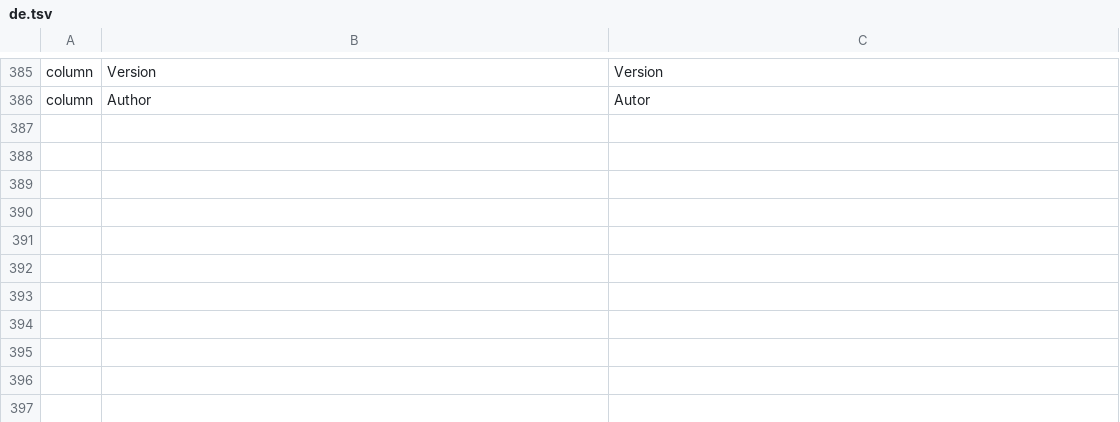
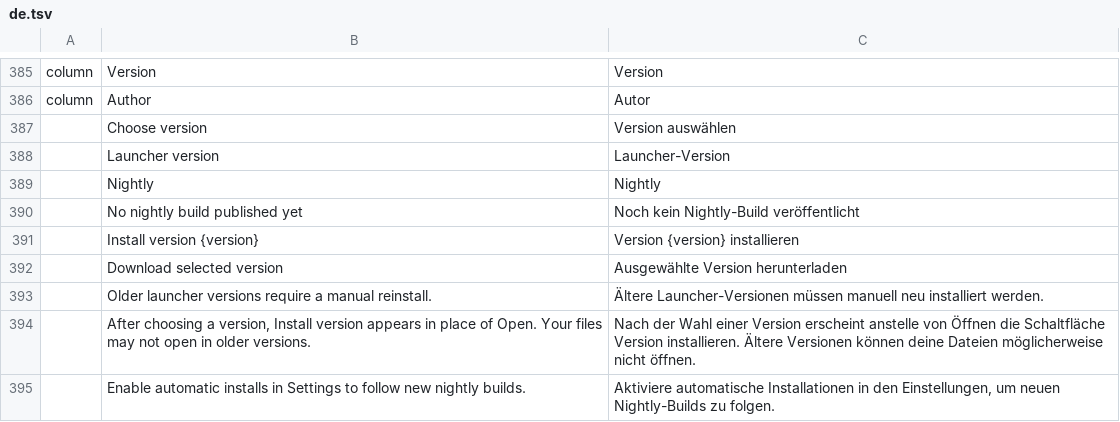
Before and after one commit to AlbertYm/craft-launcher, a TSV file: crates/ui-egui/src/i18n/de.tsv, drawn as a sheet; only a part is shown, gaps mark what is left out; the diff names each change by its address in the sheet, - before the commit and + after, or states it on an @@ line.

```diff
--- a/crates/ui-egui/src/i18n/de.tsv
+++ b/crates/ui-egui/src/i18n/de.tsv
+row 387:  | Choose version | Version auswählen
+row 388:  | Launcher version | Launcher-Version
+row 389:  | Nightly | Nightly
+row 390:  | No nightly build published yet | Noch kein Nightly-Build veröffentlicht
+row 391:  | Install version {version} | Version {version} installieren
+row 392:  | Download selected version | Ausgewählte Version herunterladen
+row 393:  | Older launcher versions require a manual reinstall. | Ältere Launcher-Versionen müssen manuell neu installiert werden.
+row 394:  | After choosing a version, Install version appears in place of Open. Your files may not open in older versions. | Nach der Wahl einer Version erscheint anstelle von Öffnen die Schaltfläche Version installieren. Ältere Versionen können deine Dateien möglicherweise nicht öffnen.
+row 395:  | Enable automatic installs in Settings to follow new nightly builds. | Aktiviere automatische Installationen in den Einstellungen, um neuen Nightly-Builds zu folgen.
```
Also changed, not shown: crates/ui-egui/src/i18n/es.tsv, crates/ui-egui/src/i18n/fr.tsv, 20 other files.
